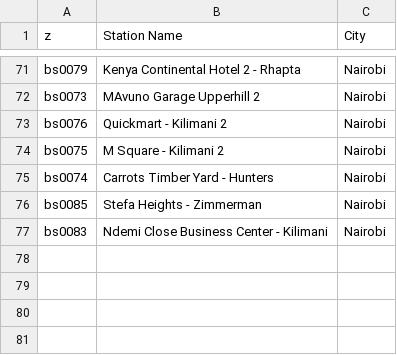
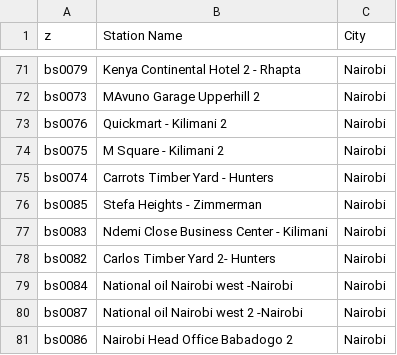
Before and after one commit to keithkinuthiakamauzeno/Availability-Dashboard, a CSV file: data/station_master.csv, drawn as a sheet; only a part is shown, gaps mark what is left out.

```diff
--- a/data/station_master.csv
+++ b/data/station_master.csv
@@ -77 +77,5 @@ bs0085,Stefa Heights - Zimmerman,Nairobi
 bs0083,Ndemi Close Business Center  - Kilimani,Nairobi
+bs0082,Carlos Timber Yard 2- Hunters,Nairobi
+bs0084,National oil Nairobi west -Nairobi,Nairobi
+bs0087,National oil Nairobi west 2 -Nairobi,Nairobi
+bs0086,Nairobi Head Office Babadogo 2,Nairobi
```
Also changed, not shown: 1 other file.
